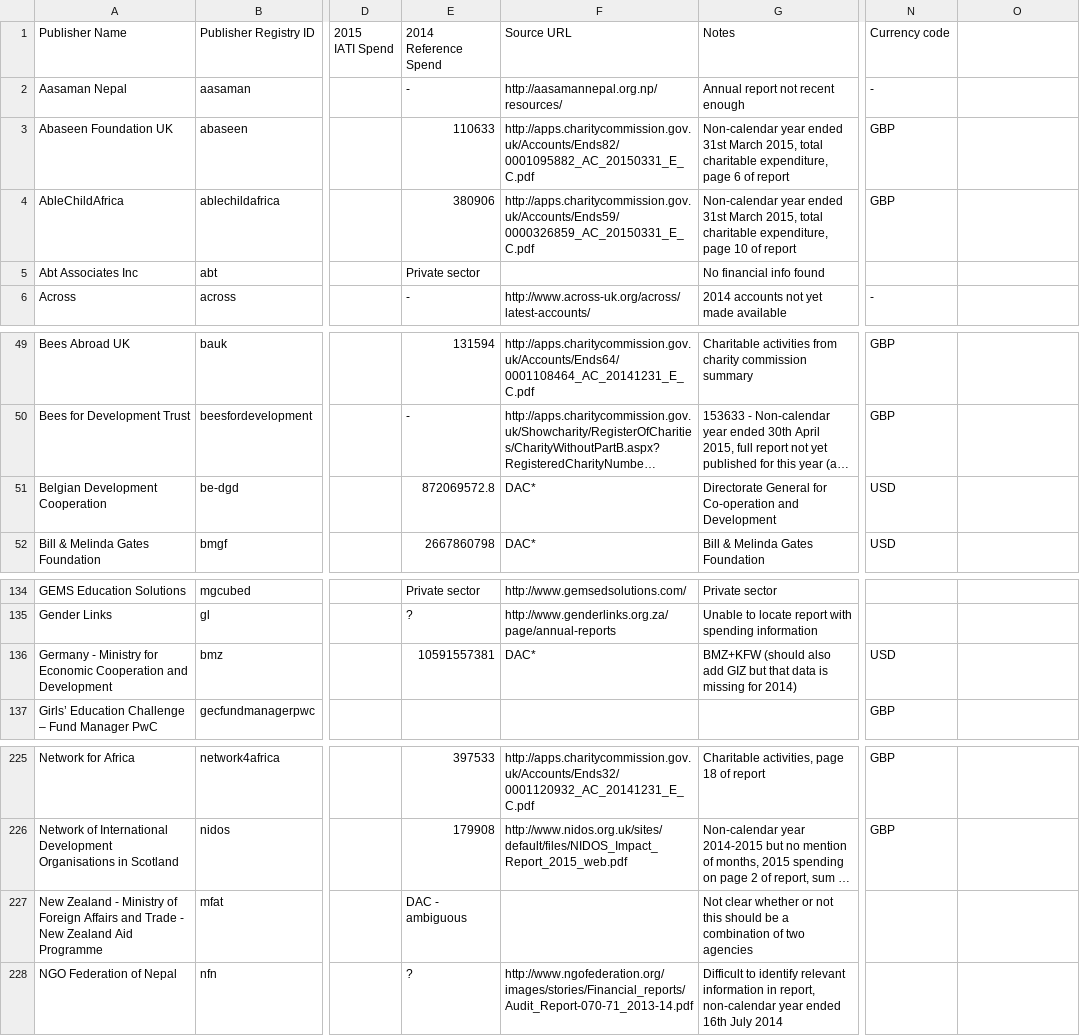
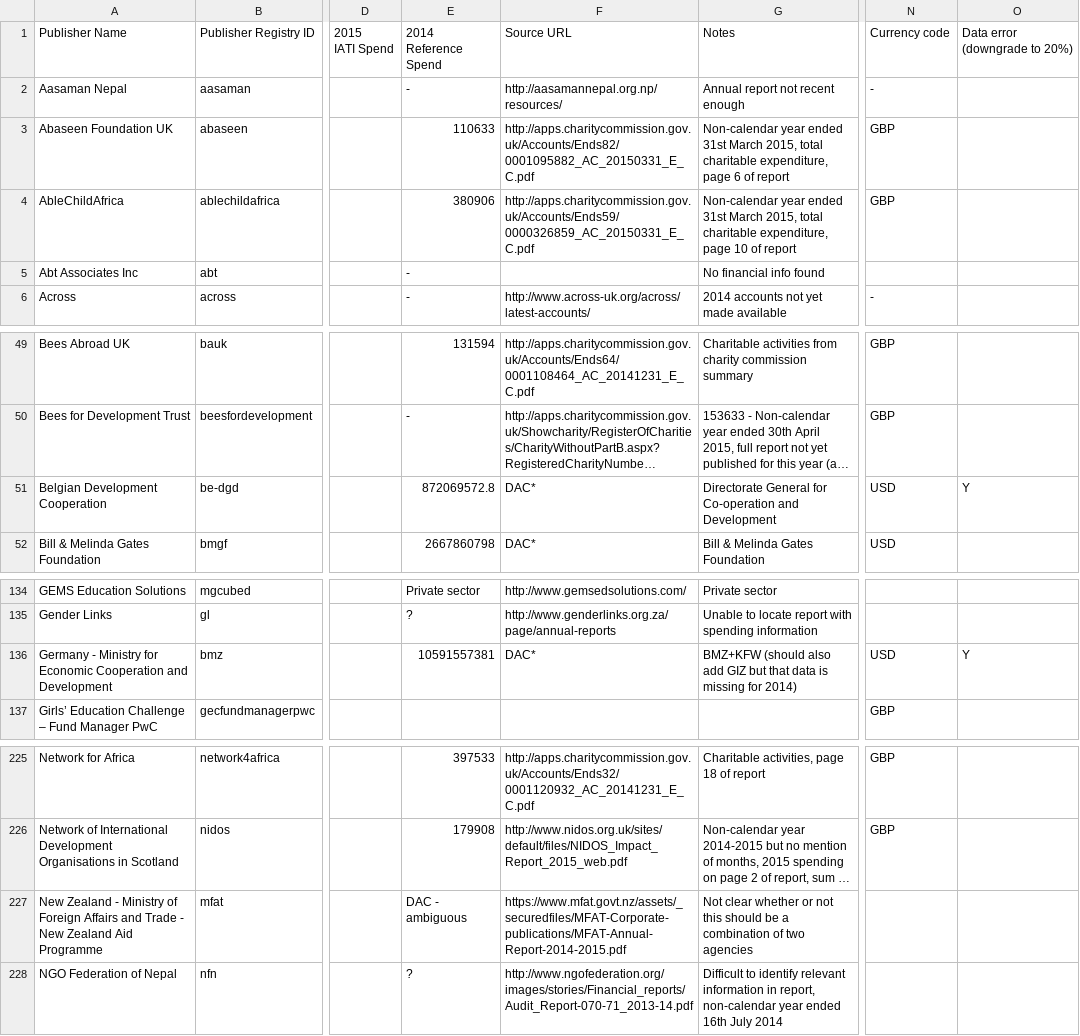
Before and after one commit to IATI/IATI-Stats, a CSV file: helpers/transparency_indicator/reference_spend_data.csv, drawn as a sheet; only a part is shown, gaps mark what is left out; long unchanged cells end in …; the diff names each change by its address in the sheet, - before the commit and + after, or states it on an @@ line.

Commit message:
[IATI/IATI-Dashboard#386] Add data error column to reference spend output

```diff
--- a/helpers/transparency_indicator/reference_spend_data.csv
+++ b/helpers/transparency_indicator/reference_spend_data.csv
-O1: (empty)
+O1: Data error (downgrade to 20%)
-E5: Private sector
+E5: -
-O51: (empty)
+O51: Y
-O136: (empty)
+O136: Y
-F227: (empty)
+F227: https://www.mfat.govt.nz/assets/_securedfiles/MFAT-Corporate-publications/MFAT-Annual-Report-2014-2015.pdf
```
Also changed, not shown: 1 other file.
